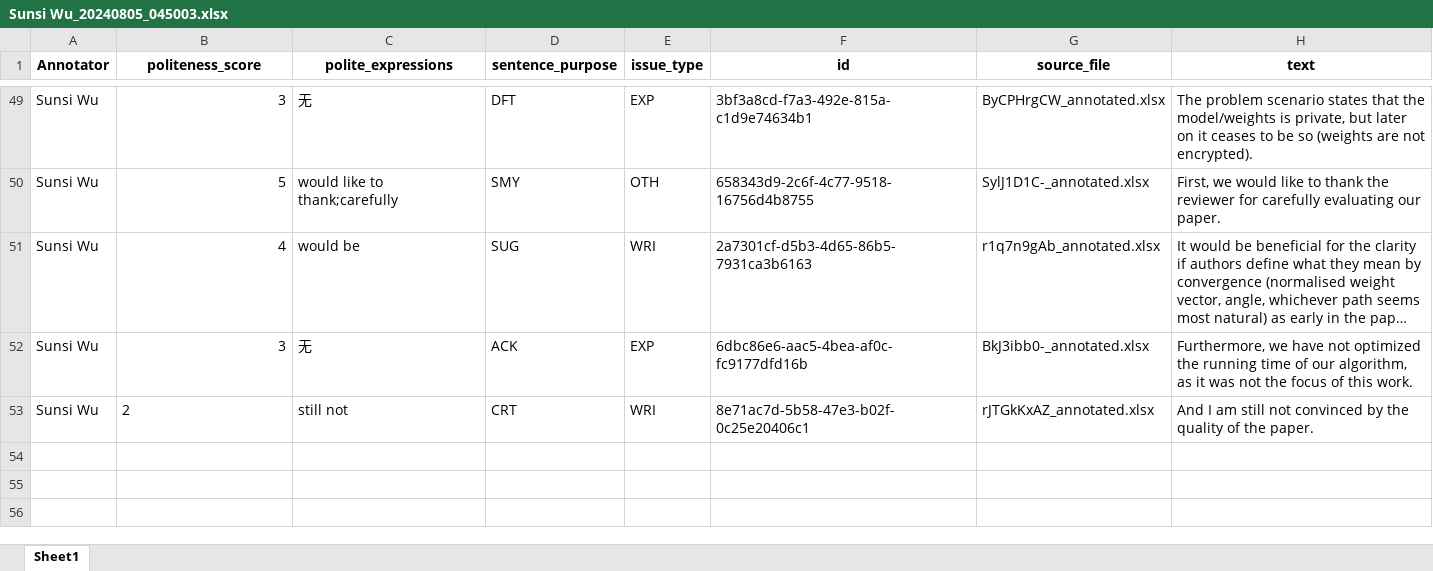
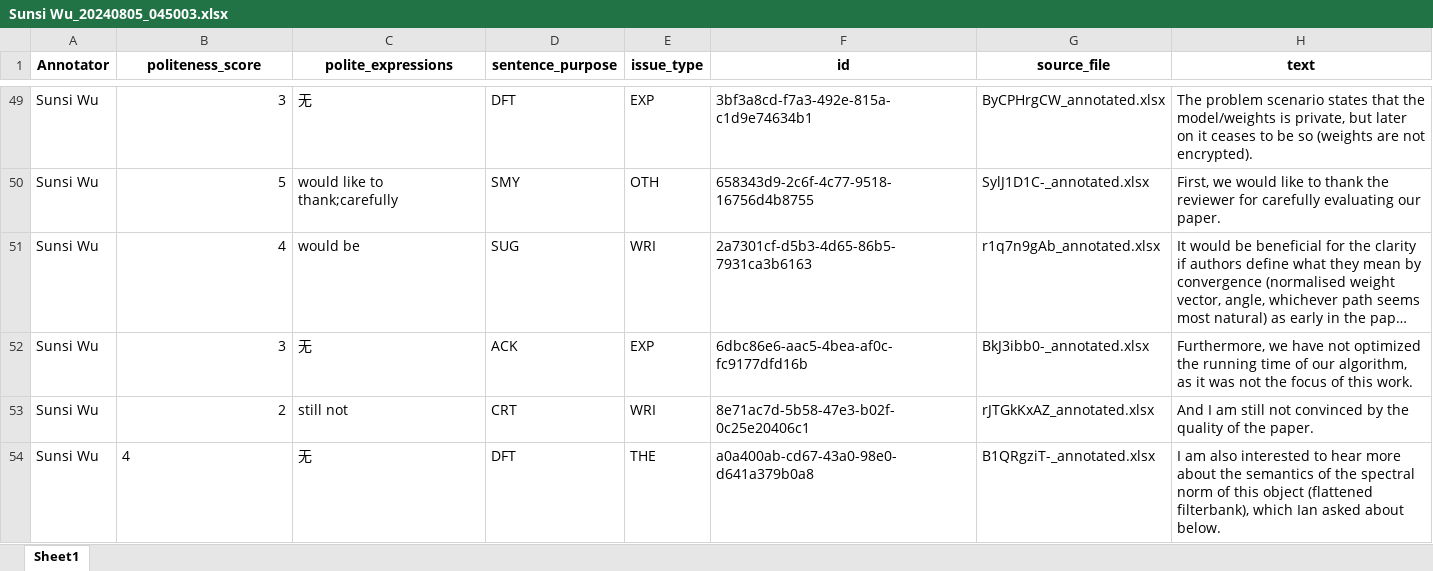
Before and after one commit to pariskang/CMLM-WangShuhe, an Excel workbook: annotations/Sunsi Wu_20240805_045003.xlsx, sheet Sheet1, drawn as a sheet; only a part is shown, gaps mark what is left out; long unchanged cells end in …; values as stored, in another font and other column widths than the file's, no borders; the diff names each change by its address in the sheet, - before the commit and + after, or states it on an @@ line.

Commit message:
Update annotations for Sunsi Wu

```diff
--- a/annotations/Sunsi Wu_20240805_045003.xlsx (sheet Sheet1)
+++ b/annotations/Sunsi Wu_20240805_045003.xlsx (sheet Sheet1)
-B53 alignment: left
+B53 alignment: right
+row 54: Sunsi Wu | 4 | 无 | DFT | THE | a0a400ab-cd67-43a0-98e0-d641a379b0a8 | B1QRgziT-_annotated.xlsx | I am also interested to hear more about the semantics of the spectral norm of this object (flattened filterbank), which Ian asked about below.
```
